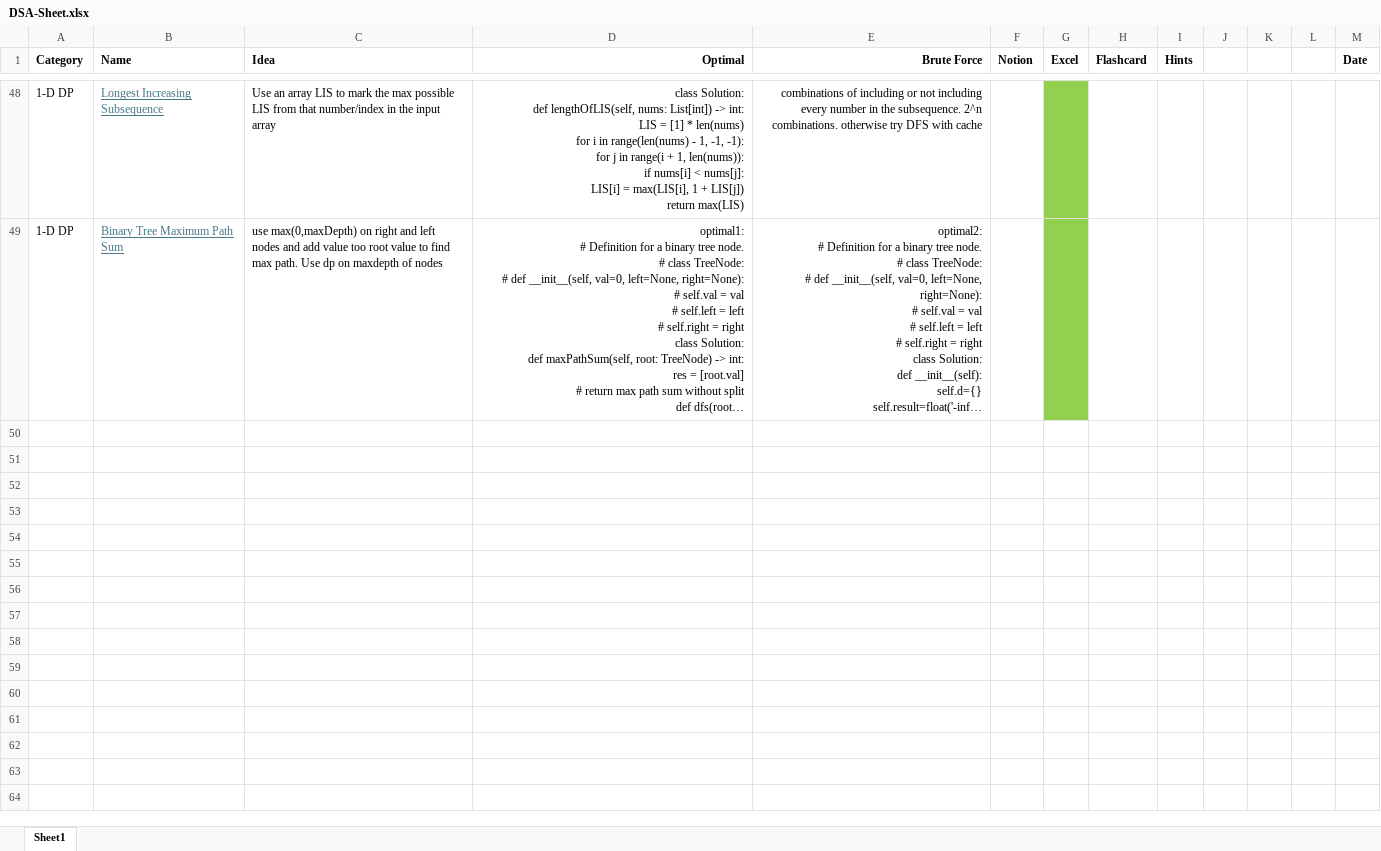
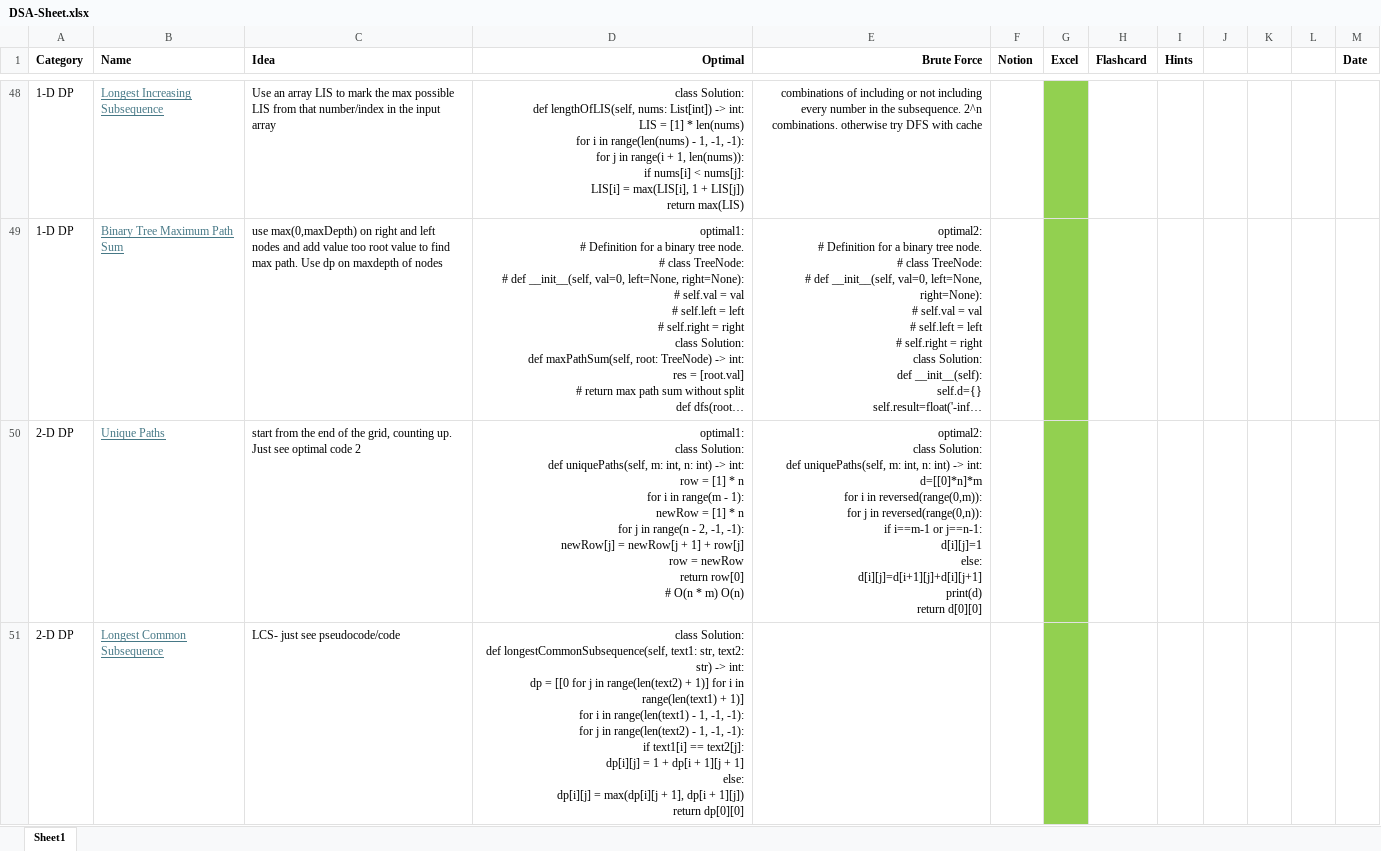
Before and after one commit to AbhinavSivanandhan/DSA-Prep, an Excel workbook: DSA-sheet/DSA-Sheet.xlsx, sheet Sheet1, drawn as a sheet; only a part is shown, gaps mark what is left out; long unchanged cells end in …; values as stored, in another font and other column widths than the file's, no borders; ↵ is a line break in a cell; the diff names each change by its address in the sheet, - before the commit and + after, or states it on an @@ line.

Commit message:
2d dp- grids

```diff
--- a/DSA-sheet/DSA-Sheet.xlsx (sheet Sheet1)
+++ b/DSA-sheet/DSA-Sheet.xlsx (sheet Sheet1)
+row 50: 2-D DP | Unique Paths | start from the end of the grid, counting up. Just see optimal code 2 | optimal1: ↵ class Solution: ↵ def uniquePaths(self, m: int, n: int) -> int: ↵ row = [1] * n ↵ for i in range(m - 1): ↵ newRow = [1] * n ↵ for j in range(n - 2, -1, -1): ↵ newRow[j] = newRow[j + 1] + row[j] ↵ row = newRow ↵ return row[0] ↵ # O(n * m) O(n) | optimal2: ↵ class Solution: ↵ def uniquePaths(self, m: int, n: int) -> int: ↵ d=[[0]*n]*m ↵ for i in reversed(range(0,m)): ↵ for j in reversed(range(0,n)): ↵ if i==m-1 or j==n-1: ↵ d[i][j]=1 ↵ else: ↵ d[i][j]=d[i+1][j]+d[i][j+1] ↵ print(d) ↵ return d[0][0]
+row 51: 2-D DP | Longest Common Subsequence | LCS- just see pseudocode/code | class Solution: ↵ def longestCommonSubsequence(self, text1: str, text2: str) -> int: ↵ dp = [[0 for j in range(len(text2) + 1)] for i in range(len(text1) + 1)] ↵ for i in range(len(text1) - 1, -1, -1): ↵ for j in range(len(text2) - 1, -1, -1): ↵ if text1[i] == text2[j]: ↵ dp[i][j] = 1 + dp[i + 1][j + 1] ↵ else: ↵ dp[i][j] = max(dp[i][j + 1], dp[i + 1][j]) ↵ return dp[0][0]
```
Also changed, not shown: 2 other files.
